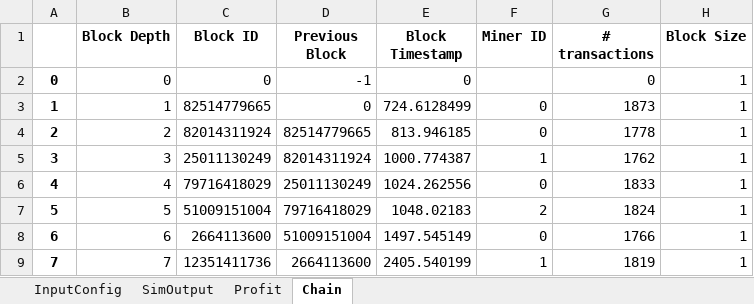
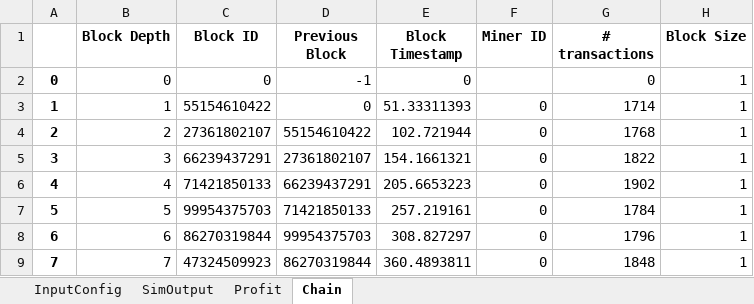
Before and after one commit to nalsadi/BlockSim, an Excel workbook: (Allverify)1day_1e-06M_0.01K.xlsx, sheet Chain, drawn as a sheet; only a part is shown; values as stored, in another font and other column widths than the file's, no borders; the diff covers the shown part only; the diff names each change by its address in the sheet, - before the commit and + after, or states it on an @@ line.

```diff
--- a/(Allverify)1day_1e-06M_0.01K.xlsx (sheet Chain)
+++ b/(Allverify)1day_1e-06M_0.01K.xlsx (sheet Chain)
-C3 (Block ID): 82514779665
+C3 (Block ID): 55154610422
-E3 (Block Timestamp): 724.6128499
+E3 (Block Timestamp): 51.33311393
-G3 (# transactions): 1873
+G3 (# transactions): 1714
-C4 (Block ID): 82014311924
+C4 (Block ID): 27361802107
-D4 (Previous Block): 82514779665
+D4 (Previous Block): 55154610422
-E4 (Block Timestamp): 813.946185
+E4 (Block Timestamp): 102.721944
-G4 (# transactions): 1778
+G4 (# transactions): 1768
-C5 (Block ID): 25011130249
+C5 (Block ID): 66239437291
-D5 (Previous Block): 82014311924
+D5 (Previous Block): 27361802107
-E5 (Block Timestamp): 1000.774387
+E5 (Block Timestamp): 154.1661321
-F5 (Miner ID): 1
+F5 (Miner ID): 0
-G5 (# transactions): 1762
+G5 (# transactions): 1822
-C6 (Block ID): 79716418029
+C6 (Block ID): 71421850133
-D6 (Previous Block): 25011130249
+D6 (Previous Block): 66239437291
-E6 (Block Timestamp): 1024.262556
+E6 (Block Timestamp): 205.6653223
-G6 (# transactions): 1833
+G6 (# transactions): 1902
-C7 (Block ID): 51009151004
+C7 (Block ID): 99954375703
-D7 (Previous Block): 79716418029
+D7 (Previous Block): 71421850133
-E7 (Block Timestamp): 1048.02183
+E7 (Block Timestamp): 257.219161
-F7 (Miner ID): 2
+F7 (Miner ID): 0
-G7 (# transactions): 1824
+G7 (# transactions): 1784
-C8 (Block ID): 2664113600
+C8 (Block ID): 86270319844
-D8 (Previous Block): 51009151004
+D8 (Previous Block): 99954375703
-E8 (Block Timestamp): 1497.545149
+E8 (Block Timestamp): 308.827297
-G8 (# transactions): 1766
+G8 (# transactions): 1796
-C9 (Block ID): 12351411736
+C9 (Block ID): 47324509923
-D9 (Previous Block): 2664113600
+D9 (Previous Block): 86270319844
-E9 (Block Timestamp): 2405.540199
+E9 (Block Timestamp): 360.4893811
-F9 (Miner ID): 1
+F9 (Miner ID): 0
-G9 (# transactions): 1819
+G9 (# transactions): 1848
```
Also changed, not shown: 167 added rows and 34 edited cells elsewhere in this sheet, sheet Profit, sheet SimOutput, sheet InputConfig, charts or pictures, 17 other files.
